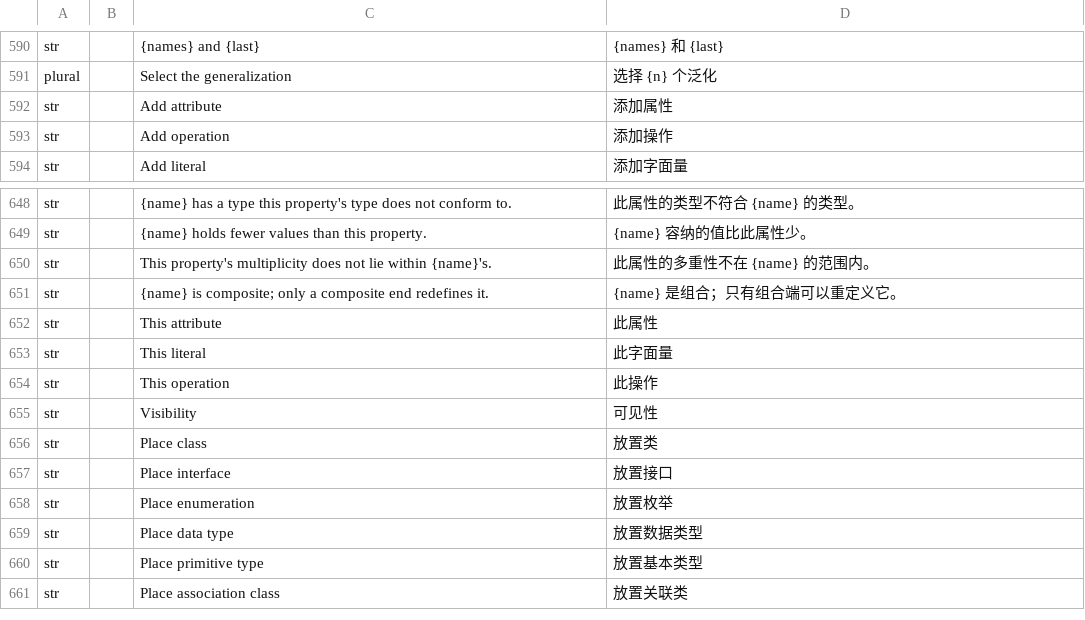
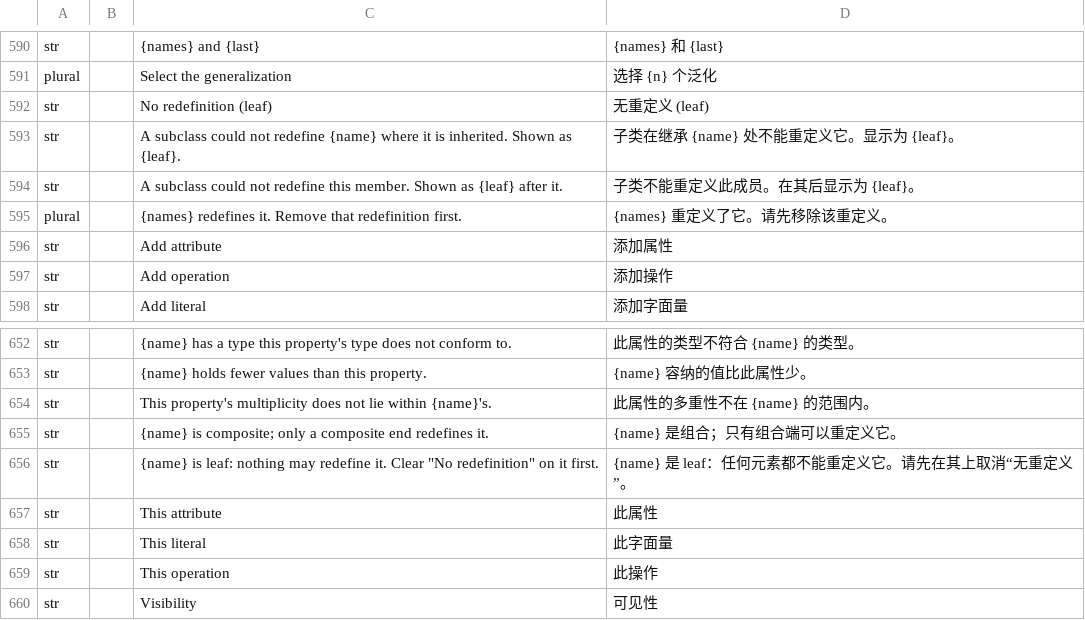
Before and after one commit to software-vision-ai/archforge, a TSV file: crates/ui-egui/src/i18n/zh-Hans.tsv, drawn as a sheet; only a part is shown, gaps mark what is left out; the shorter side is filled out with more unchanged rows.

```diff
--- a/crates/ui-egui/src/i18n/zh-Hans.tsv
+++ b/crates/ui-egui/src/i18n/zh-Hans.tsv
@@ -591,2 +591,6 @@ str		{names} and {last}	{names} 和 {last}
 plural		Select the generalization	选择 {n} 个泛化
+str		No redefinition (leaf)	无重定义 (leaf)
+str		A subclass could not redefine {name} where it is inherited. Shown as {leaf}.	子类在继承 {name} 处不能重定义它。显示为 {leaf}。
+str		A subclass could not redefine this member. Shown as {leaf} after it.	子类不能重定义此成员。在其后显示为 {leaf}。
+plural		{names} redefines it. Remove that redefinition first.	{names} 重定义了它。请先移除该重定义。
 str		Add attribute	添加属性
@@ -651,2 +655,3 @@ str		This property's multiplicity does not lie within {name}'s.	此属性的多
 str		{name} is composite; only a composite end redefines it.	{name} 是组合；只有组合端可以重定义它。
+str		{name} is leaf: nothing may redefine it. Clear "No redefinition" on it first.	{name} 是 leaf：任何元素都不能重定义它。请先在其上取消“无重定义”。
 str		This attribute	此属性
```
Also changed, not shown: 22 other files.
